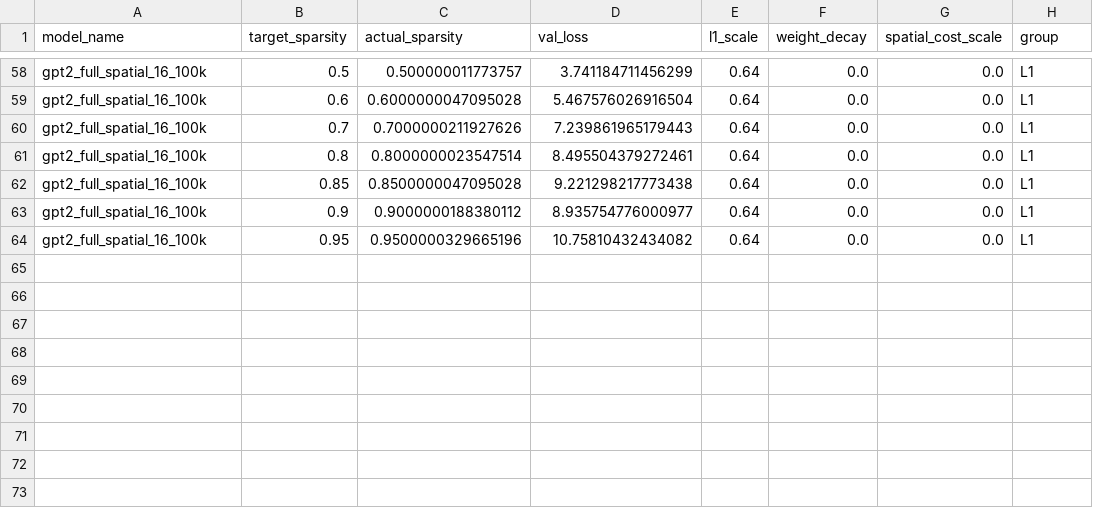
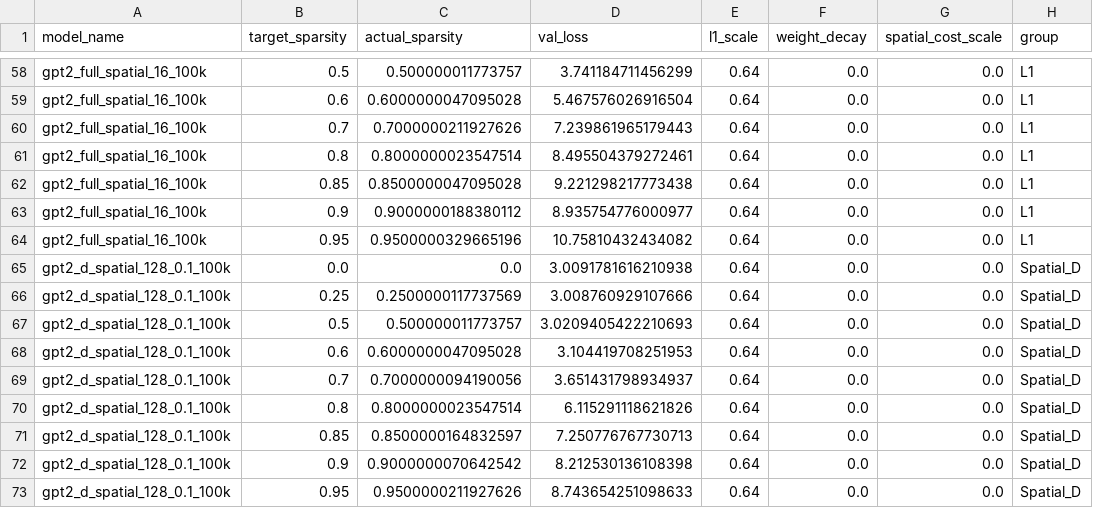
Before and after one commit to maxsegan/spatialNanoGPT, a CSV file: gpt2_eval/gpt2_sparsity_results/all_gpt2_models_sparsity.backup.csv, drawn as a sheet; only a part is shown, gaps mark what is left out; the diff names each change by its address in the sheet, - before the commit and + after, or states it on an @@ line.

Commit message:
eval results with a single d run

```diff
--- a/gpt2_eval/gpt2_sparsity_results/all_gpt2_models_sparsity.backup.csv
+++ b/gpt2_eval/gpt2_sparsity_results/all_gpt2_models_sparsity.backup.csv
+row 65: gpt2_d_spatial_128_0.1_100k | 0.0 | 0.0 | 3.0091781616210938 | 0.64 | 0.0 | 0.0 | Spatial_D
+row 66: gpt2_d_spatial_128_0.1_100k | 0.25 | 0.2500000117737569 | 3.008760929107666 | 0.64 | 0.0 | 0.0 | Spatial_D
+row 67: gpt2_d_spatial_128_0.1_100k | 0.5 | 0.500000011773757 | 3.0209405422210693 | 0.64 | 0.0 | 0.0 | Spatial_D
+row 68: gpt2_d_spatial_128_0.1_100k | 0.6 | 0.6000000047095028 | 3.104419708251953 | 0.64 | 0.0 | 0.0 | Spatial_D
+row 69: gpt2_d_spatial_128_0.1_100k | 0.7 | 0.7000000094190056 | 3.651431798934937 | 0.64 | 0.0 | 0.0 | Spatial_D
+row 70: gpt2_d_spatial_128_0.1_100k | 0.8 | 0.8000000023547514 | 6.115291118621826 | 0.64 | 0.0 | 0.0 | Spatial_D
+row 71: gpt2_d_spatial_128_0.1_100k | 0.85 | 0.8500000164832597 | 7.250776767730713 | 0.64 | 0.0 | 0.0 | Spatial_D
+row 72: gpt2_d_spatial_128_0.1_100k | 0.9 | 0.9000000070642542 | 8.212530136108398 | 0.64 | 0.0 | 0.0 | Spatial_D
+row 73: gpt2_d_spatial_128_0.1_100k | 0.95 | 0.9500000211927626 | 8.743654251098633 | 0.64 | 0.0 | 0.0 | Spatial_D
```
Also changed, not shown: gpt2_eval/gpt2_sparsity_results/all_gpt2_models_sparsity.csv, 7 other files.
